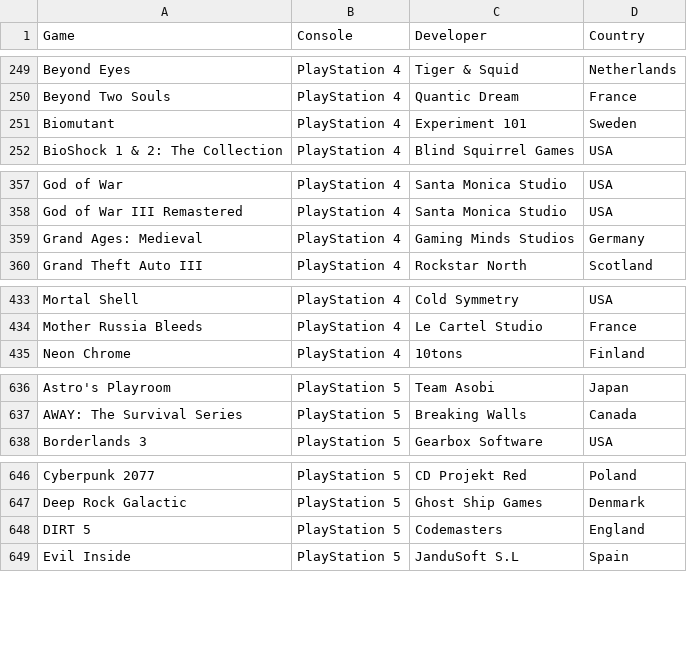
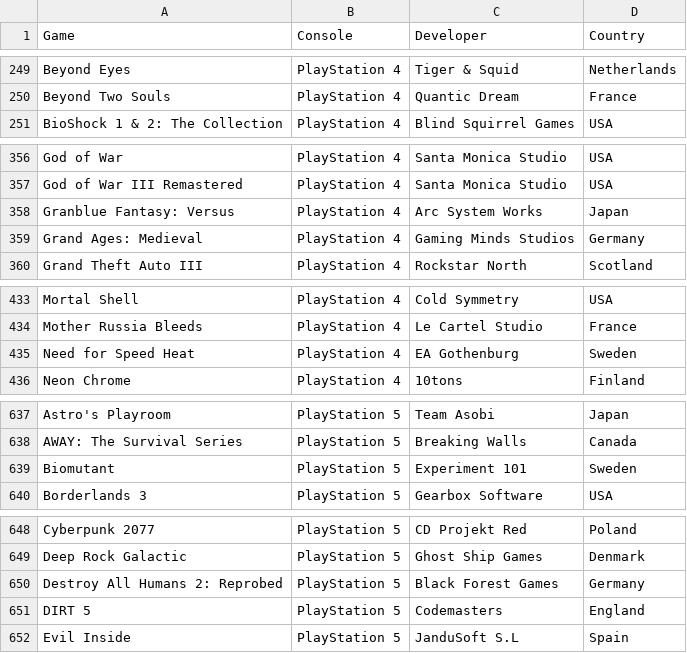
Before and after one commit to hoffjager/databases, a CSV file: Developers and Countries.csv, drawn as a sheet; only a part is shown, gaps mark what is left out; the diff covers the shown part only.

```diff
--- a/Developers and Countries.csv
+++ b/Developers and Countries.csv
@@ -250,3 +250,2 @@ Beyond Eyes,PlayStation 4,Tiger & Squid,Netherlands
 Beyond Two Souls,PlayStation 4,Quantic Dream,France
-Biomutant,PlayStation 4,Experiment 101,Sweden
 BioShock 1 & 2: The Collection,PlayStation 4,Blind Squirrel Games,USA
@@ -358,2 +357,3 @@ God of War,PlayStation 4,Santa Monica Studio,USA
 God of War III Remastered,PlayStation 4,Santa Monica Studio,USA
+Granblue Fantasy: Versus,PlayStation 4,Arc System Works,Japan
 Grand Ages: Medieval,PlayStation 4,Gaming Minds Studios,Germany
@@ -434,2 +434,3 @@ Mortal Shell,PlayStation 4,Cold Symmetry,USA
 Mother Russia Bleeds,PlayStation 4,Le Cartel Studio,France
+Need for Speed Heat,PlayStation 4,EA Gothenburg,Sweden
 Neon Chrome,PlayStation 4,10tons,Finland
@@ -637,2 +638,3 @@ Astro's Playroom,PlayStation 5,Team Asobi,Japan
 AWAY: The Survival Series,PlayStation 5,Breaking Walls,Canada
+Biomutant,PlayStation 5,Experiment 101,Sweden
 Borderlands 3,PlayStation 5,Gearbox Software,USA
@@ -647,2 +649,3 @@ Cyberpunk 2077,PlayStation 5,CD Projekt Red,Poland
 Deep Rock Galactic,PlayStation 5,Ghost Ship Games,Denmark
+Destroy All Humans 2: Reprobed,PlayStation 5,Black Forest Games,Germany
 DIRT 5,PlayStation 5,Codemasters,England
```
Also changed, not shown: 2 added rows elsewhere in this file, Dates and Times.csv, Finances, Savings and Compatibility.csv, 1 other file.
